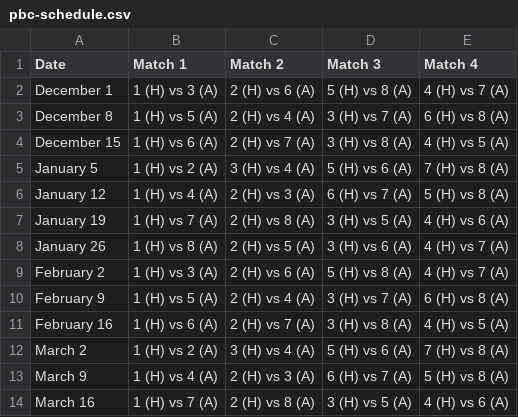
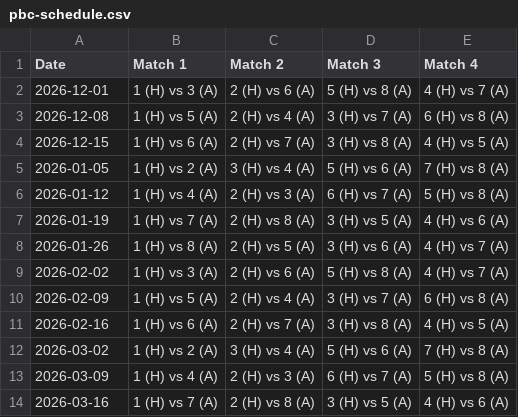
Before and after one commit to kmcurley/workspace, a CSV file: pbc-schedule.csv, drawn as a sheet.

Commit message:
Add files via upload

```diff
--- a/pbc-schedule.csv
+++ b/pbc-schedule.csv
@@ -1,14 +1,14 @@
 Date,Match 1,Match 2,Match 3,Match 4
-December 1,1 (H) vs 3 (A),2 (H) vs 6 (A),5 (H) vs 8 (A),4 (H) vs 7 (A)
-December 8,1 (H) vs 5 (A),2 (H) vs 4 (A),3 (H) vs 7 (A),6 (H) vs 8 (A)
-December 15,1 (H) vs 6 (A),2 (H) vs 7 (A),3 (H) vs 8 (A),4 (H) vs 5 (A)
-January 5,1 (H) vs 2 (A),3 (H) vs 4 (A),5 (H) vs 6 (A),7 (H) vs 8 (A)
-January 12,1 (H) vs 4 (A),2 (H) vs 3 (A),6 (H) vs 7 (A),5 (H) vs 8 (A)
-January 19,1 (H) vs 7 (A),2 (H) vs 8 (A),3 (H) vs 5 (A),4 (H) vs 6 (A)
-January 26,1 (H) vs 8 (A),2 (H) vs 5 (A),3 (H) vs 6 (A),4 (H) vs 7 (A)
-February 2,1 (H) vs 3 (A),2 (H) vs 6 (A),5 (H) vs 8 (A),4 (H) vs 7 (A)
-February 9,1 (H) vs 5 (A),2 (H) vs 4 (A),3 (H) vs 7 (A),6 (H) vs 8 (A)
-February 16,1 (H) vs 6 (A),2 (H) vs 7 (A),3 (H) vs 8 (A),4 (H) vs 5 (A)
-March 2,1 (H) vs 2 (A),3 (H) vs 4 (A),5 (H) vs 6 (A),7 (H) vs 8 (A)
-March 9,1 (H) vs 4 (A),2 (H) vs 3 (A),6 (H) vs 7 (A),5 (H) vs 8 (A)
-March 16,1 (H) vs 7 (A),2 (H) vs 8 (A),3 (H) vs 5 (A),4 (H) vs 6 (A)
+2026-12-01,1 (H) vs 3 (A),2 (H) vs 6 (A),5 (H) vs 8 (A),4 (H) vs 7 (A)
+2026-12-08,1 (H) vs 5 (A),2 (H) vs 4 (A),3 (H) vs 7 (A),6 (H) vs 8 (A)
+2026-12-15,1 (H) vs 6 (A),2 (H) vs 7 (A),3 (H) vs 8 (A),4 (H) vs 5 (A)
+2026-01-05,1 (H) vs 2 (A),3 (H) vs 4 (A),5 (H) vs 6 (A),7 (H) vs 8 (A)
+2026-01-12,1 (H) vs 4 (A),2 (H) vs 3 (A),6 (H) vs 7 (A),5 (H) vs 8 (A)
+2026-01-19,1 (H) vs 7 (A),2 (H) vs 8 (A),3 (H) vs 5 (A),4 (H) vs 6 (A)
+2026-01-26,1 (H) vs 8 (A),2 (H) vs 5 (A),3 (H) vs 6 (A),4 (H) vs 7 (A)
+2026-02-02,1 (H) vs 3 (A),2 (H) vs 6 (A),5 (H) vs 8 (A),4 (H) vs 7 (A)
+2026-02-09,1 (H) vs 5 (A),2 (H) vs 4 (A),3 (H) vs 7 (A),6 (H) vs 8 (A)
+2026-02-16,1 (H) vs 6 (A),2 (H) vs 7 (A),3 (H) vs 8 (A),4 (H) vs 5 (A)
+2026-03-02,1 (H) vs 2 (A),3 (H) vs 4 (A),5 (H) vs 6 (A),7 (H) vs 8 (A)
+2026-03-09,1 (H) vs 4 (A),2 (H) vs 3 (A),6 (H) vs 7 (A),5 (H) vs 8 (A)
+2026-03-16,1 (H) vs 7 (A),2 (H) vs 8 (A),3 (H) vs 5 (A),4 (H) vs 6 (A)
```
